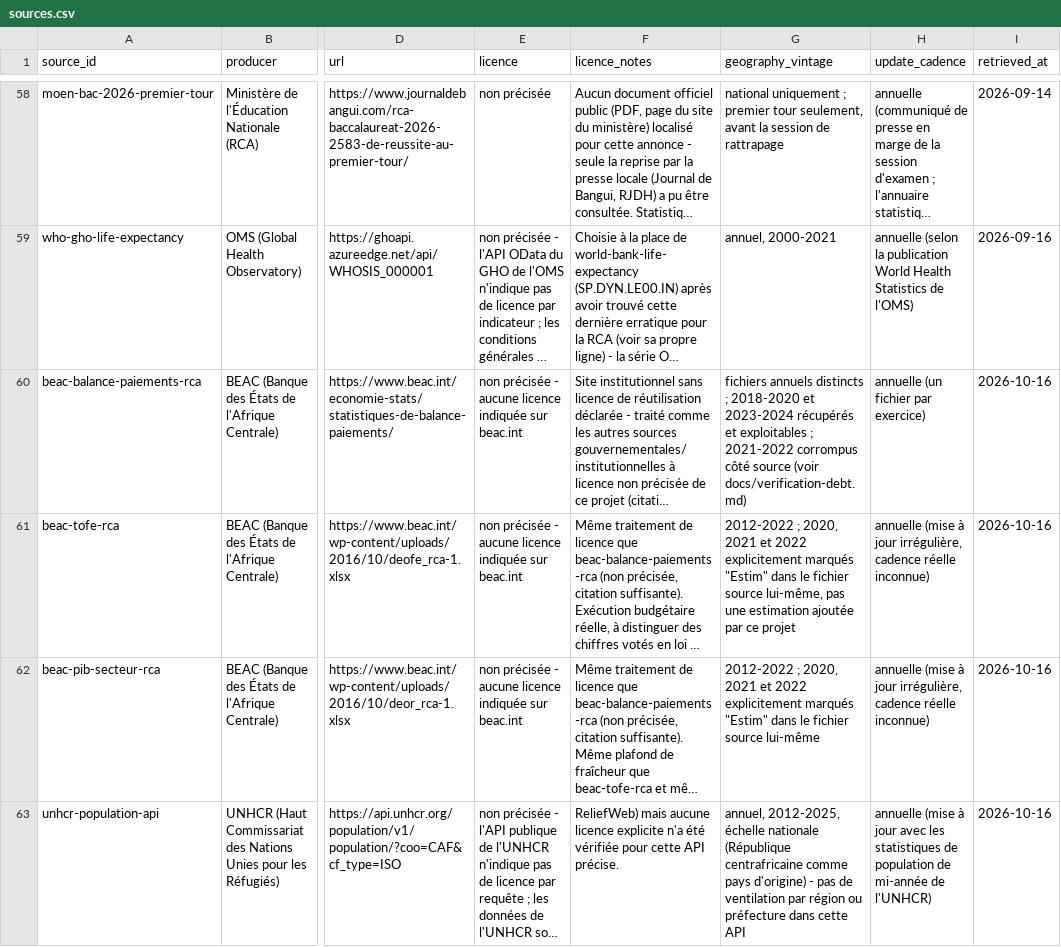
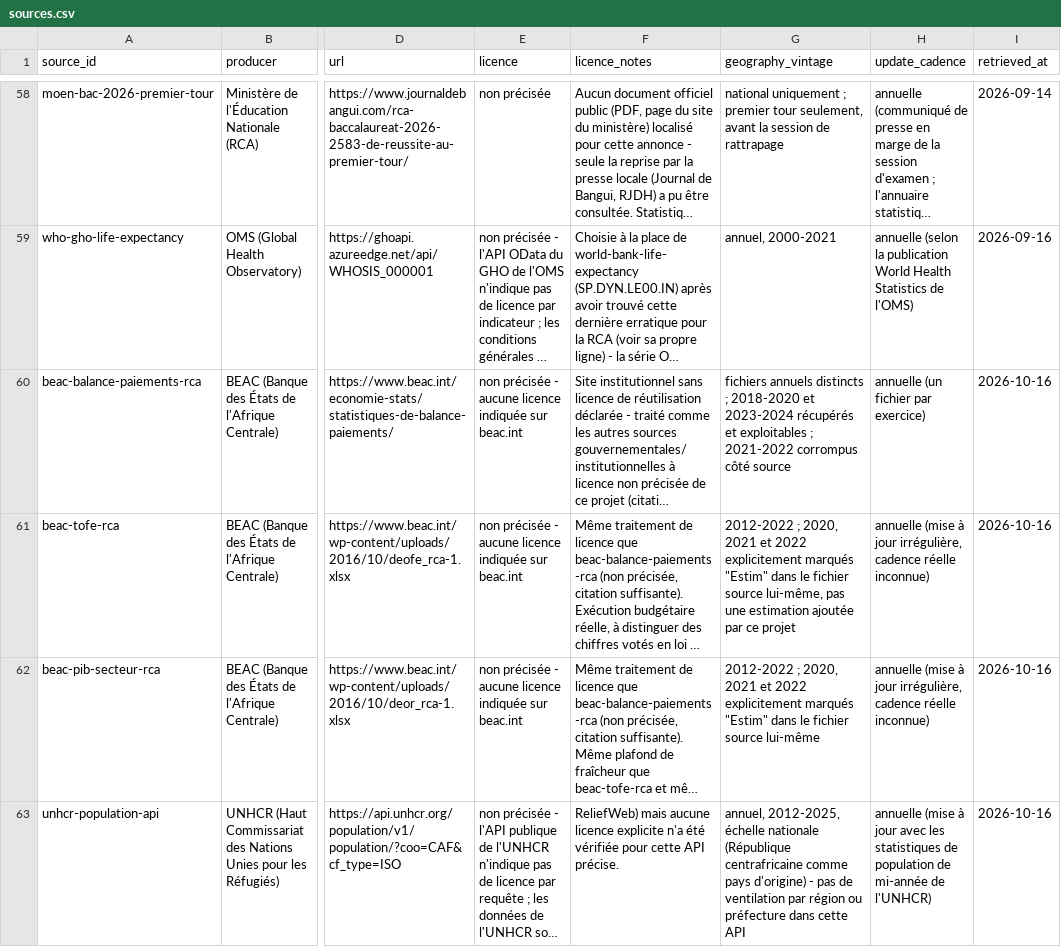
Before and after one commit to jpzolabe/car-data-atlas, a CSV file: data/sources.csv, drawn as a sheet; only a part is shown, gaps mark what is left out; long unchanged cells end in …; the diff names each change by its address in the sheet, - before the commit and + after, or states it on an @@ line.

Commit message:
fix: drop internal verification-debt.md reference from public BEAC source note
The BEAC balance-of-payments source row's coverage field leaked an
internal doc path onto the public /sources page and sources.csv export.

```diff
--- a/data/sources.csv
+++ b/data/sources.csv
-G60 (geography_vintage): …côté source (voir docs/verification-debt.md)
+G60 (geography_vintage): …côté source
```
Also changed, not shown: site/public/donnees/sources.csv, 1 other file.
